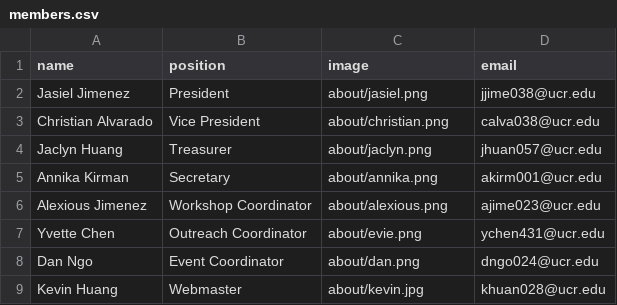
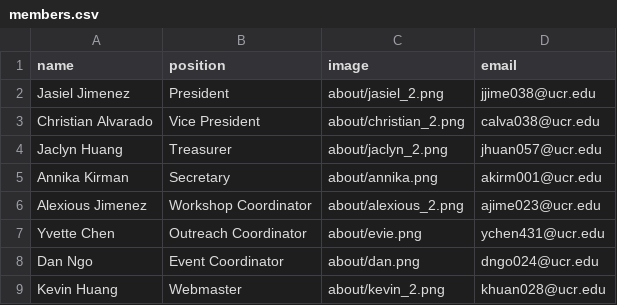
Before and after one commit to gamespawn/gamespawn.github.io, a CSV file: _data/members.csv, drawn as a sheet.

```diff
--- a/_data/members.csv
+++ b/_data/members.csv
@@ -1,9 +1,9 @@
 name,position,image,email
-Jasiel Jimenez,President,about/jasiel.png,jjime038@ucr.edu
-Christian Alvarado,Vice President,about/christian.png,calva038@ucr.edu
-Jaclyn Huang,Treasurer,about/jaclyn.png,jhuan057@ucr.edu
+Jasiel Jimenez,President,about/jasiel_2.png,jjime038@ucr.edu
+Christian Alvarado,Vice President,about/christian_2.png,calva038@ucr.edu
+Jaclyn Huang,Treasurer,about/jaclyn_2.png,jhuan057@ucr.edu
 Annika Kirman,Secretary,about/annika.png,akirm001@ucr.edu
-Alexious Jimenez,Workshop Coordinator,about/alexious.png,ajime023@ucr.edu
+Alexious Jimenez,Workshop Coordinator,about/alexious_2.png,ajime023@ucr.edu
 Yvette Chen,Outreach Coordinator,about/evie.png,ychen431@ucr.edu
 Dan Ngo,Event Coordinator,about/dan.png,dngo024@ucr.edu
-Kevin Huang,Webmaster,about/kevin.jpg,khuan028@ucr.edu
+Kevin Huang,Webmaster,about/kevin_2.png,khuan028@ucr.edu
```
Also changed, not shown: 11 other files.
